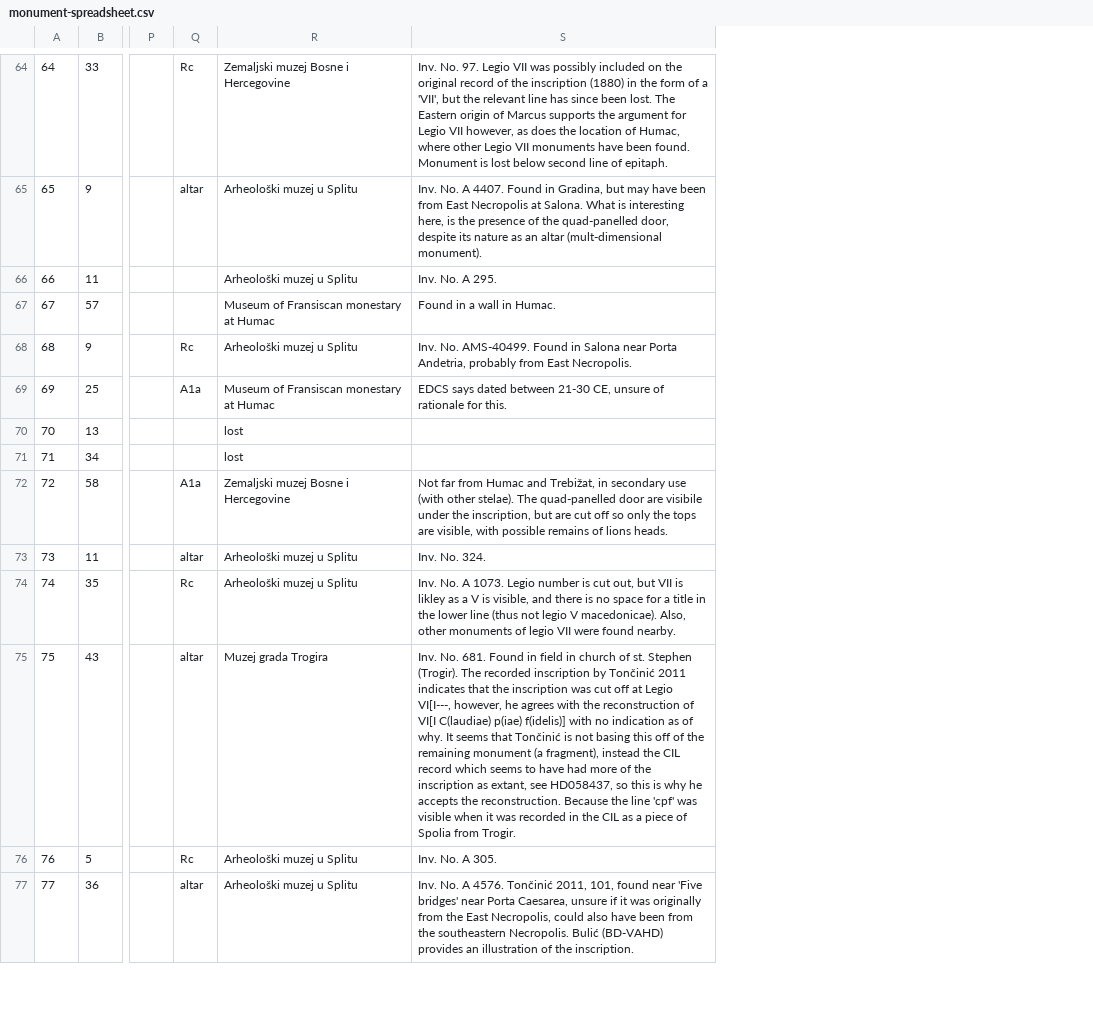
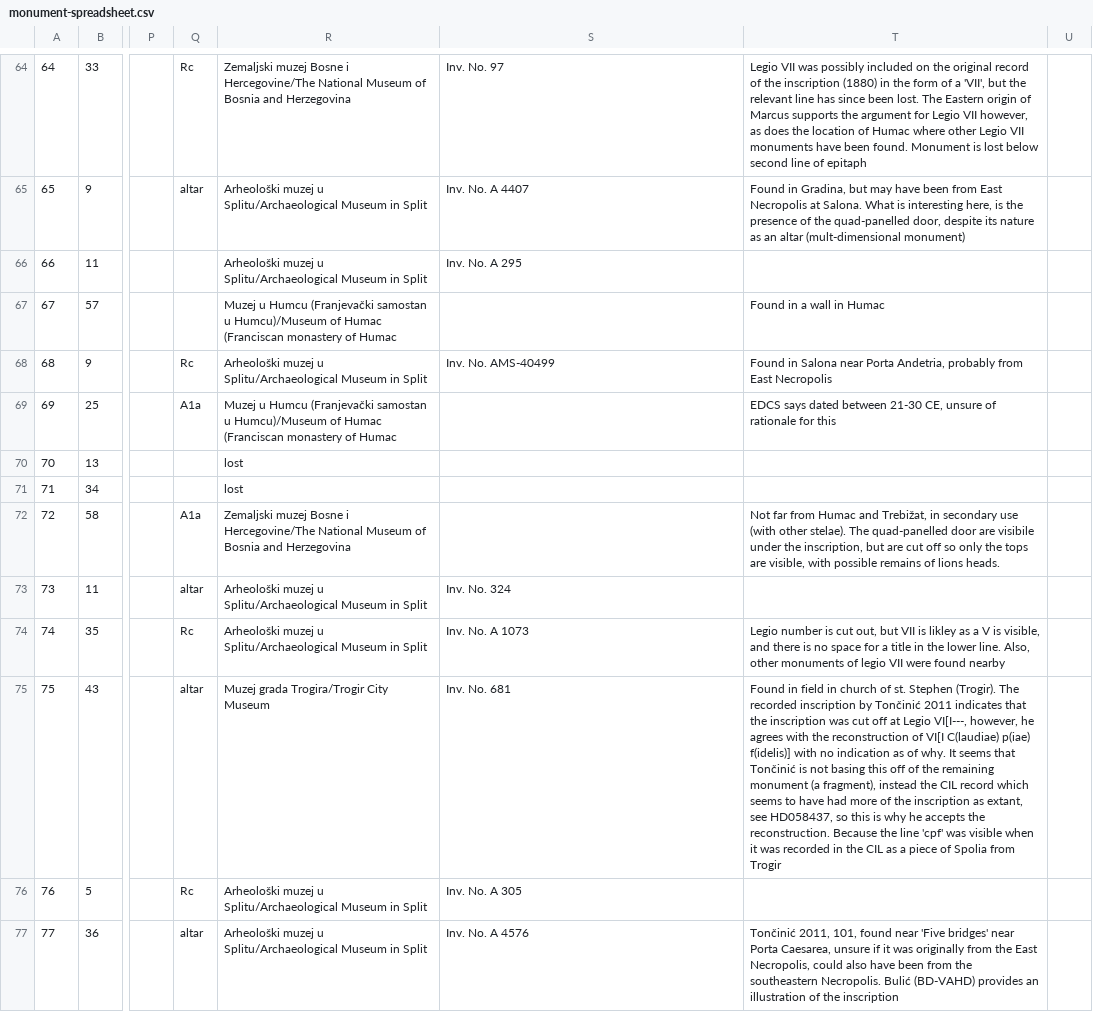
Before and after one commit to EwanSC/BromansCoopey, a CSV file: monument-spreadsheet.csv, drawn as a sheet; only a part is shown, gaps mark what is left out; removed rows and columns are numbered as before the commit, all else as after; the diff covers the shown part only; the diff names each change by its address in the sheet, - before the commit and + after, or states it on an @@ line.

Commit message:
Making more defined 'notes' columns at end of monument table

```diff
--- a/monument-spreadsheet.csv
+++ b/monument-spreadsheet.csv
-column R, rows 64-77: Zemaljski muzej Bosne i Hercegovine | Arheološki muzej u Splitu | Arheološki muzej u Splitu | Museum of Fransiscan monestary at Humac | Arheološki muzej u Splitu | Museum of Fransiscan monestary at Humac | lost | lost | Zemaljski muzej Bosne i Hercegovine | Arheološki muzej u Splitu | Arheološki muzej u Splitu | Muzej grada Trogira | Arheološki muzej u Splitu | Arheološki muzej u Splitu
+column R, rows 64-77: Zemaljski muzej Bosne i Hercegovine/The National Museum of Bosnia and Herzegovina | Arheološki muzej u Splitu/Archaeological Museum in Split | Arheološki muzej u Splitu/Archaeological Museum in Split | Muzej u Humcu (Franjevački samostan u Humcu)/Museum of Humac (Franciscan monastery of Humac | Arheološki muzej u Splitu/Archaeological Museum in Split | Muzej u Humcu (Franjevački samostan u Humcu)/Museum of Humac (Franciscan monastery of Humac | lost | lost | Zemaljski muzej Bosne i Hercegovine/The National Museum of Bosnia and Herzegovina | Arheološki muzej u Splitu/Archaeological Museum in Split | Arheološki muzej u Splitu/Archaeological Museum in Split | Muzej grada Trogira/Trogir City Museum | Arheološki muzej u Splitu/Archaeological Museum in Split | Arheološki muzej u Splitu/Archaeological Museum in Split
+column T, rows 64-77: Legio VII was possibly included on the original record of the inscription (1880) in the form of a 'VII', but the relevant line has since been lost. The Eastern origin of Marcus supports the argument for Legio VII however, as does the location of Humac where other Legio VII monuments have been found. Monument is lost below second line of epitaph | Found in Gradina, but may have been from East Necropolis at Salona. What is interesting here, is the presence of the quad-panelled door, despite its nature as an altar (mult-dimensional monument) |  | Found in a wall in Humac | Found in Salona near Porta Andetria, probably from East Necropolis | EDCS says dated between 21-30 CE, unsure of rationale for this |  |  | Not far from Humac and Trebižat, in secondary use (with other stelae). The quad-panelled door are visibile under the inscription, but are cut off so only the tops are visible, with possible remains of lions heads. |  | Legio number is cut out, but VII is likley as a V is visible, and there is no space for a title in the lower line. Also, other monuments of legio VII were found nearby | Found in field in church of st. Stephen (Trogir). The recorded inscription by Tončinić 2011 indicates that the inscription was cut off at Legio VI[I---, however, he agrees with the reconstruction of VI[I C(laudiae) p(iae) f(idelis)] with no indication as of why. It seems that Tončinić is not basing this off of the remaining monument (a fragment), instead the CIL record which seems to have had more of the inscription as extant, see HD058437, so this is why he accepts the reconstruction. Because the line 'cpf' was visible when it was recorded in the CIL as a piece of Spolia from Trogir |  | Tončinić 2011, 101, found near 'Five bridges' near Porta Caesarea, unsure if it was originally from the East Necropolis, could also have been from the southeastern Necropolis. Bulić (BD-VAHD) provides an illustration of the inscription
+column U, empty
-S64: Inv. No. 97. Legio VII was possibly included on the original record of the inscription (1880) in the form of a 'VII', but the relevant line has since been lost. The Eastern origin of Marcus supports the argument for Legio VII however, as does the location of Humac, where other Legio VII monuments have been found. Monument is lost below second line of epitaph.
+S64: Inv. No. 97
-S65: …No. A 4407. Found in Gradina, but may have been from East Necropolis at Salona. What is interesting here, is the presence of the quad-panelled door, despite its nature as an altar (mult-dimensional monument).
+S65: …No. A 4407
-S66: Inv. No. A 295.
+S66: Inv. No. A 295
-S67: Found in a wall in Humac.
+S67: (empty)
-S68: Inv. No. AMS-40499. Found in Salona near Porta Andetria, probably from East Necropolis.
+S68: Inv. No. AMS-40499
-S69: EDCS says dated between 21-30 CE, unsure of rationale for this.
+S69: (empty)
-S72: Not far from Humac and Trebižat, in secondary use (with other stelae). The quad-panelled door are visibile under the inscription, but are cut off so only the tops are visible, with possible remains of lions heads.
+S72: (empty)
-S73: Inv. No. 324.
+S73: Inv. No. 324
-S74: …No. A 1073. Legio number is cut out, but VII is likley as a V is visible, and there is no space for a title in the lower line (thus not legio V macedonicae). Also, other monuments of legio VII were found nearby.
+S74: …No. A 1073
-S75: Inv. No. 681. Found in field in church of st. Stephen (Trogir). The recorded inscription by Tončinić 2011 indicates that the inscription was cut off at Legio VI[I---, however, he agrees with the reconstruction of VI[I C(laudiae) p(iae) f(idelis)] with no indication as of why. It seems that Tončinić is not basing this off of the remaining monument (a fragment), instead the CIL record which seems to have had more of the inscription as extant, see HD058437, so this is why he accepts the reconstruction. Because the line 'cpf' was visible when it was recorded in the CIL as a piece of Spolia from Trogir.
+S75: Inv. No. 681
-S76: Inv. No. A 305.
+S76: Inv. No. A 305
-S77: …No. A 4576. Tončinić 2011, 101, found near 'Five bridges' near Porta Caesarea, unsure if it was originally from the East Necropolis, could also have been from the southeastern Necropolis. Bulić (BD-VAHD) provides an illustration of the inscription.
+S77: …No. A 4576
```
Also changed, not shown: 85 edited cells elsewhere in this file, 2 other files.
